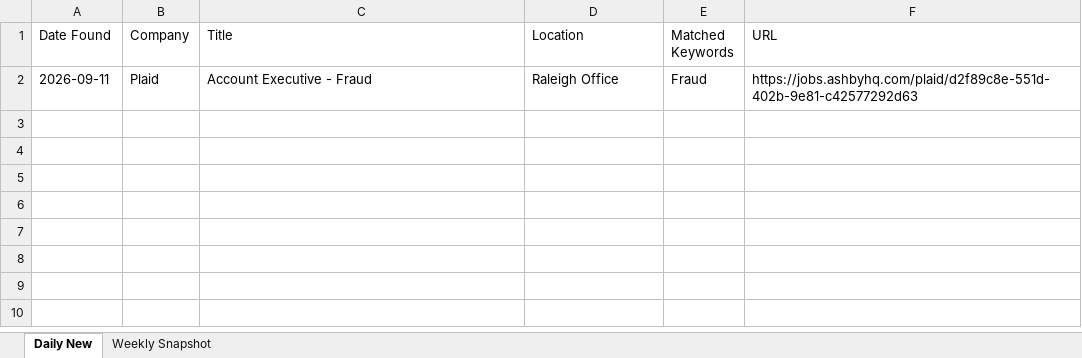
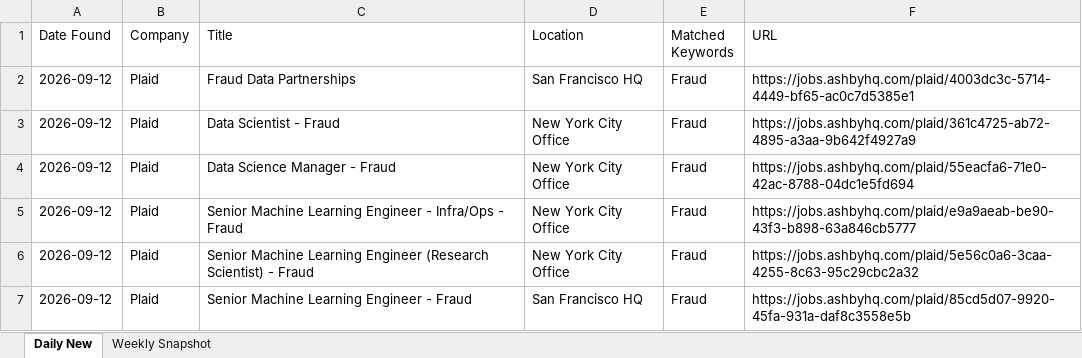
Before and after one commit to Aaradhyaa717/JobAgent, an Excel workbook: data/jobs.xlsx, sheet Daily New, drawn as a sheet; values as stored, in another font and other column widths than the file's, no borders; addresses are those after the commit; the diff names each change by its address in the sheet, - before the commit and + after, or states it on an @@ line.

```diff
--- a/data/jobs.xlsx (sheet Daily New)
+++ b/data/jobs.xlsx (sheet Daily New)
+row 2: 2026-09-12 | Plaid | Fraud Data Partnerships | San Francisco HQ | Fraud | https://jobs.ashbyhq.com/plaid/4003dc3c-5714-4449-bf65-ac0c7d5385e1
+row 3: 2026-09-12 | Plaid | Data Scientist - Fraud | New York City Office | Fraud | https://jobs.ashbyhq.com/plaid/361c4725-ab72-4895-a3aa-9b642f4927a9
-A4 (Date Found): 2026-09-11
+A4 (Date Found): 2026-09-12
-C4 (Title): Account Executive - Fraud
+C4 (Title): Data Science Manager - Fraud
-D4 (Location): Raleigh Office
+D4 (Location): New York City Office
-F4 (URL): https://jobs.ashbyhq.com/plaid/d2f89c8e-551d-402b-9e81-c42577292d63
+F4 (URL): https://jobs.ashbyhq.com/plaid/55eacfa6-71e0-42ac-8788-04dc1e5fd694
+row 5: 2026-09-12 | Plaid | Senior Machine Learning Engineer - Infra/Ops - Fraud | New York City Office | Fraud | https://jobs.ashbyhq.com/plaid/e9a9aeab-be90-43f3-b898-63a846cb5777
+row 6: 2026-09-12 | Plaid | Senior Machine Learning Engineer (Research Scientist) - Fraud | New York City Office | Fraud | https://jobs.ashbyhq.com/plaid/5e56c0a6-3caa-4255-8c63-95c29cbc2a32
+row 7: 2026-09-12 | Plaid | Senior Machine Learning Engineer - Fraud | San Francisco HQ | Fraud | https://jobs.ashbyhq.com/plaid/85cd5d07-9920-45fa-931a-daf8c3558e5b
```
Also changed, not shown: 1 other file.
